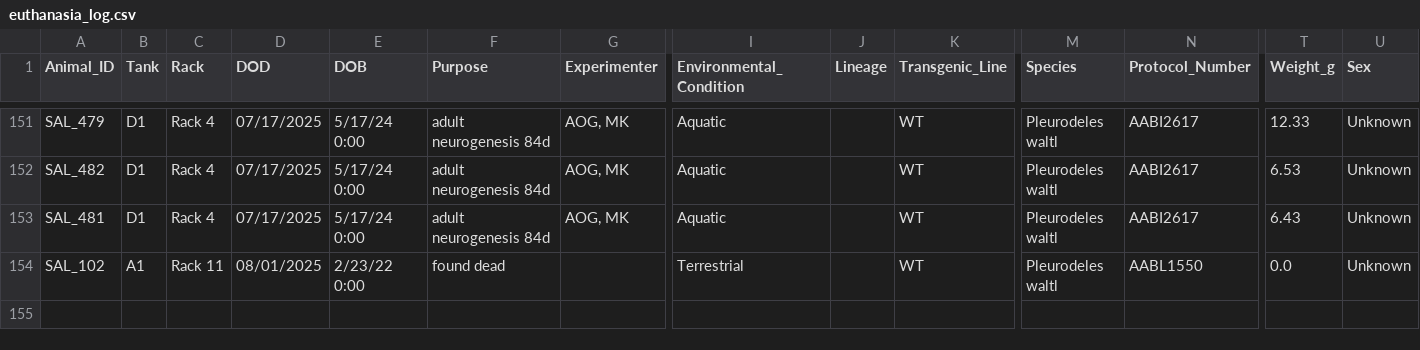
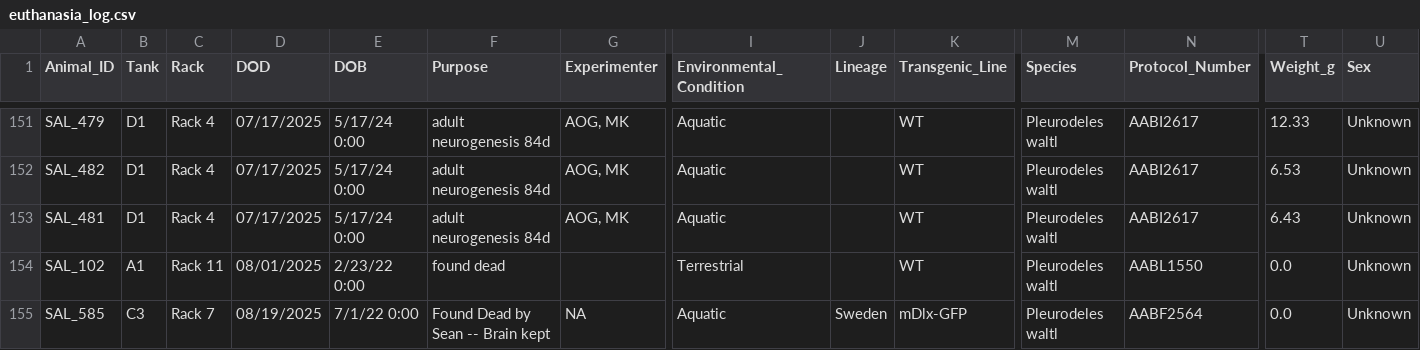
Before and after one commit to jamiewoych/pleuro-parser, a CSV file: euthanasia_log.csv, drawn as a sheet; only a part is shown, gaps mark what is left out; rows hold the shown columns only; the diff names each change by its address in the sheet, - before the commit and + after, or states it on an @@ line.

```diff
--- a/euthanasia_log.csv
+++ b/euthanasia_log.csv
+row 155: SAL_585 | C3 | Rack 7 | 08/19/2025 | 7/1/22 0:00 | Found Dead by Sean -- Brain kept | NA | Aquatic | Sweden | mDlx-GFP | Pleurodeles waltl | AABF2564 | 0.0 | Unknown
```
Also changed, not shown: 1 other file.
